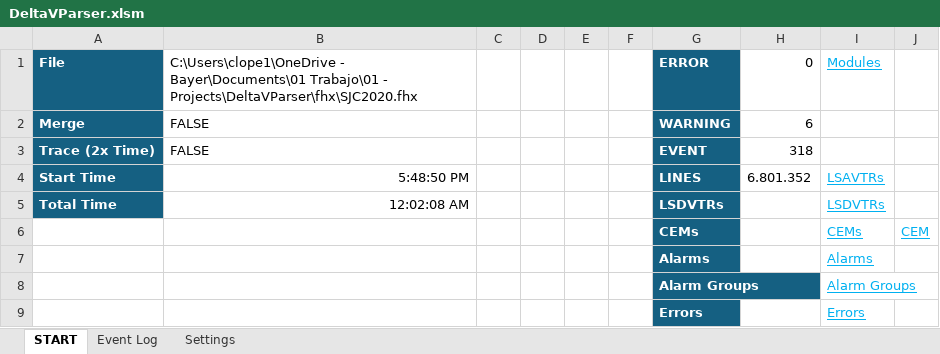
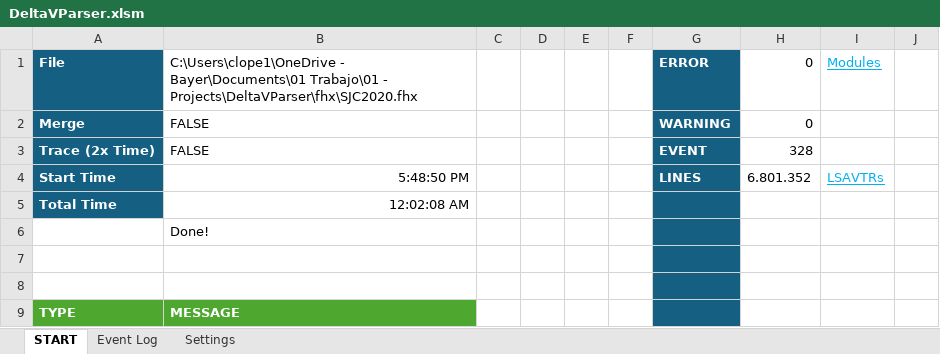
Before and after one commit to claudiolop/DeltaVParser, an Excel workbook: DeltaVParser.xlsm, sheet START, drawn as a sheet; values as stored, in another font and other column widths than the file's, no borders; charts and pictures and conditional formats not drawn; removed rows and columns are numbered as before the commit, all else as after; the diff names each change by its address in the sheet, - before the commit and + after, or states it on an @@ line.

```diff
--- a/DeltaVParser.xlsm (sheet START)
+++ b/DeltaVParser.xlsm (sheet START)
-H2: 6
+H2: 0
-H3: 318
+H3: 328
-G5: LSDVTRs
+G5: (empty)
-I5: LSDVTRs
+I5: (empty)
-row 6:  |  |  |  |  |  | CEMs |  | CEMs | CEM
-row 7:  |  |  |  |  |  | Alarms |  | Alarms
+row 6:  | Done!
-row 7:  |  |  |  |  |  | Alarm Groups |  | Alarm Groups
+row 7: (empty)
-row 8:  |  |  |  |  |  | Errors |  | Errors
+row 8: (empty)
+row 9: TYPE | MESSAGE
```
Also changed, not shown: sheet Event Log, Reports/ALIAS.xlsm, 8 other files.
